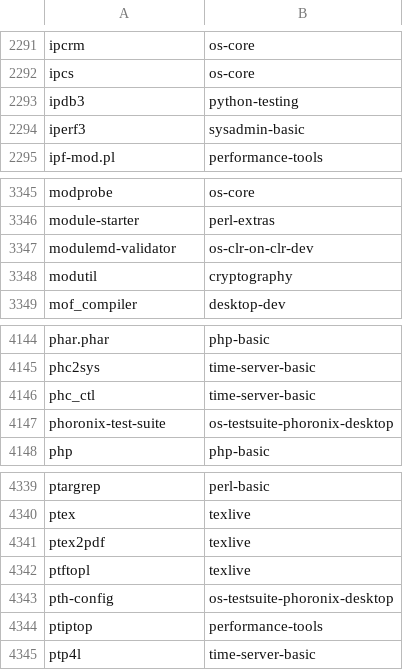
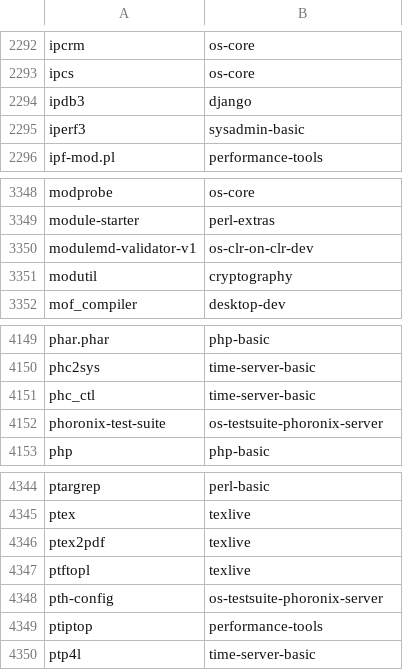
Before and after one commit to lebensterben/cnf, a CSV file: commandlist.csv, drawn as a sheet; only a part is shown, gaps mark what is left out; the diff covers the shown part only.

```diff
--- a/commandlist.csv
+++ b/commandlist.csv
@@ -2292,3 +2293,3 @@ ipcrm	os-core
 ipcs	os-core
-ipdb3	python-testing
+ipdb3	django
 iperf3	sysadmin-basic
@@ -3346,3 +3349,3 @@ modprobe	os-core
 module-starter	perl-extras
-modulemd-validator	os-clr-on-clr-dev
+modulemd-validator-v1	os-clr-on-clr-dev
 modutil	cryptography
@@ -4146,3 +4151,3 @@ phc2sys	time-server-basic
 phc_ctl	time-server-basic
-phoronix-test-suite	os-testsuite-phoronix-desktop
+phoronix-test-suite	os-testsuite-phoronix-server
 php	php-basic
@@ -4342,3 +4347,3 @@ ptex2pdf	texlive
 ptftopl	texlive
-pth-config	os-testsuite-phoronix-desktop
+pth-config	os-testsuite-phoronix-server
 ptiptop	performance-tools
```
Also changed, not shown: 6 added rows and 8 edited cells elsewhere in this file, 2 other files.
